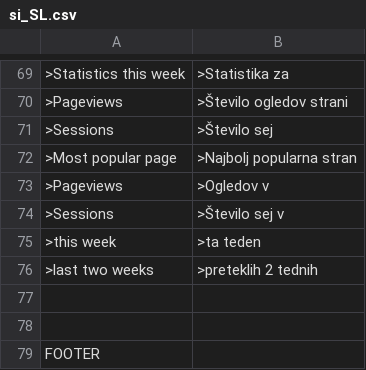
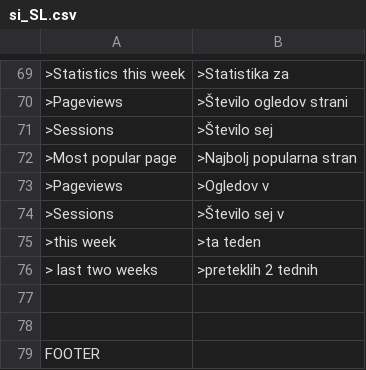
Before and after one commit to trancallan/traslation, a CSV file: si_SL.csv, drawn as a sheet; only a part is shown, gaps mark what is left out; the diff names each change by its address in the sheet, - before the commit and + after, or states it on an @@ line.

Commit message:
Update si_SL.csv

```diff
--- a/si_SL.csv
+++ b/si_SL.csv
-A76: >last two weeks
+A76: > last two weeks
```
